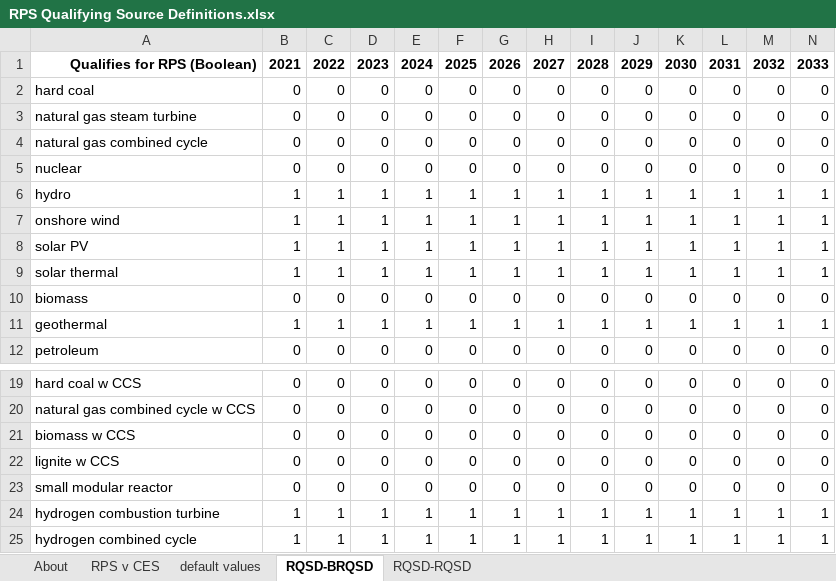
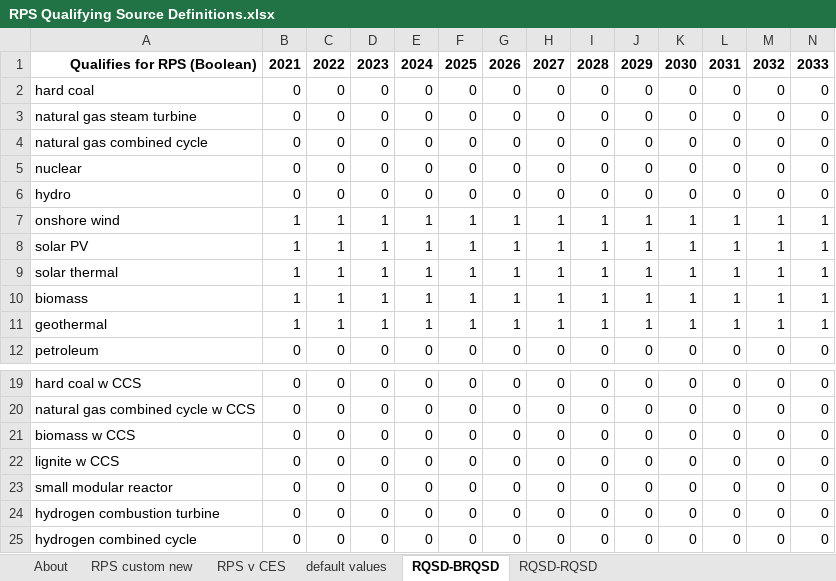
Before and after one commit to EnergyInnovation/eps-southdakota, an Excel workbook: InputData/elec/RQSD/RPS Qualifying Source Definitions.xlsx, sheet RQSD-BRQSD, drawn as a sheet; only a part is shown, gaps mark what is left out; values as stored, in another font and other column widths than the file's, no borders; conditional formats not drawn; removed rows and columns are numbered as before the commit, all else as after; rows hold the shown columns only; the diff names each change by its address in the sheet, - before the commit and + after, or states it on an @@ line.

```diff
--- a/InputData/elec/RQSD/RPS Qualifying Source Definitions.xlsx (sheet RQSD-BRQSD)
+++ b/InputData/elec/RQSD/RPS Qualifying Source Definitions.xlsx (sheet RQSD-BRQSD)
+sheet tab: RPS custom new
-row 6: hydro | 1 | 1 | 1 | 1 | 1 | 1 | 1 | 1 | 1 | 1 | 1 | 1 | 1
+row 6: hydro | 0 | 0 | 0 | 0 | 0 | 0 | 0 | 0 | 0 | 0 | 0 | 0 | 0
-row 10: biomass | 0 | 0 | 0 | 0 | 0 | 0 | 0 | 0 | 0 | 0 | 0 | 0 | 0
+row 10: biomass | 1 | 1 | 1 | 1 | 1 | 1 | 1 | 1 | 1 | 1 | 1 | 1 | 1
-row 24: hydrogen combustion turbine | 1 | 1 | 1 | 1 | 1 | 1 | 1 | 1 | 1 | 1 | 1 | 1 | 1
-row 25: hydrogen combined cycle | 1 | 1 | 1 | 1 | 1 | 1 | 1 | 1 | 1 | 1 | 1 | 1 | 1
+row 24: hydrogen combustion turbine | 0 | 0 | 0 | 0 | 0 | 0 | 0 | 0 | 0 | 0 | 0 | 0 | 0
+row 25: hydrogen combined cycle | 0 | 0 | 0 | 0 | 0 | 0 | 0 | 0 | 0 | 0 | 0 | 0 | 0
```
Also changed, not shown: sheet RPS v CES, sheet About, sheet default values, formulas that keep their value, InputData/elec/CSC/Capacity Supply Curve.xlsx, InputData/elec/MPCbS/Max Potential Capacity by Source.xlsx, 36 other files.
